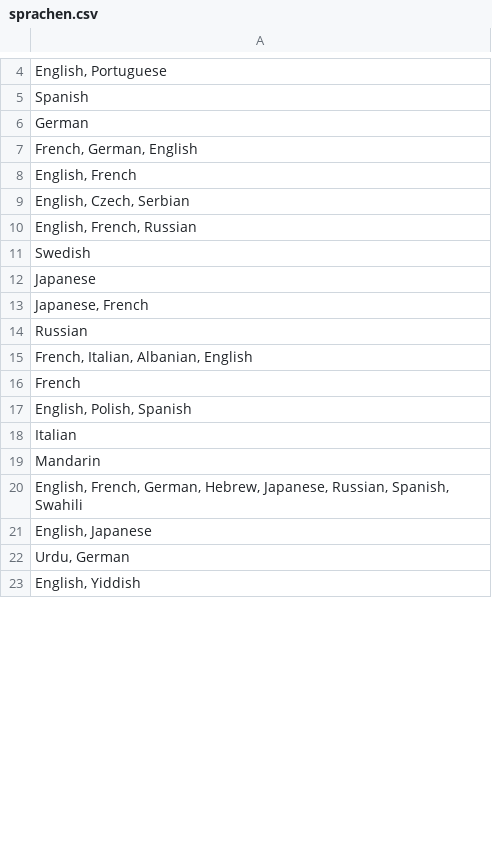
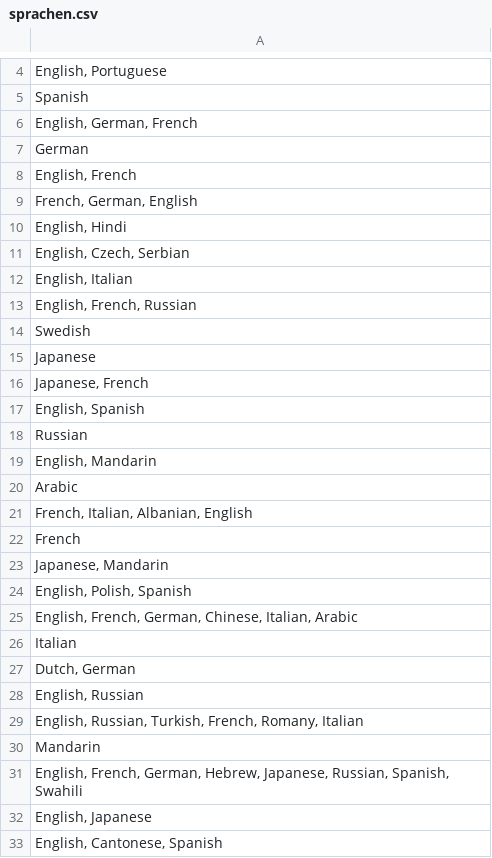
Before and after one commit to PappenHeim10/filmeseite, a CSV file: admin/data/csv/sprachen.csv, drawn as a sheet; only a part is shown, gaps mark what is left out; the shorter side is filled out with more unchanged rows; addresses are those after the commit; the diff covers the shown part only; the diff names each change by its address in the sheet, - before the commit and + after, or states it on an @@ line.

```diff
--- a/admin/data/csv/sprachen.csv
+++ b/admin/data/csv/sprachen.csv
-row 117: English, German, French
+row 6: English, German, French
+row 8: English, French
-A10: English, French
+A10: English, Hindi
-row 24: English, Italian
+row 12: English, Italian
+row 17: English, Spanish
-row 31: English, Mandarin
+row 19: English, Mandarin
-row 95: Arabic
+row 20: Arabic
+row 23: Japanese, Mandarin
+row 25: English, French, German, Chinese, Italian, Arabic
+row 27: Dutch, German
+row 28: English, Russian
+row 29: English, Russian, Turkish, French, Romany, Italian
+row 33: English, Cantonese, Spanish
```
Also changed, not shown: 68 added rows, 3 moved rows and 7 edited cells elsewhere in this file, admin/data/csv/laender.csv, 17 other files.
